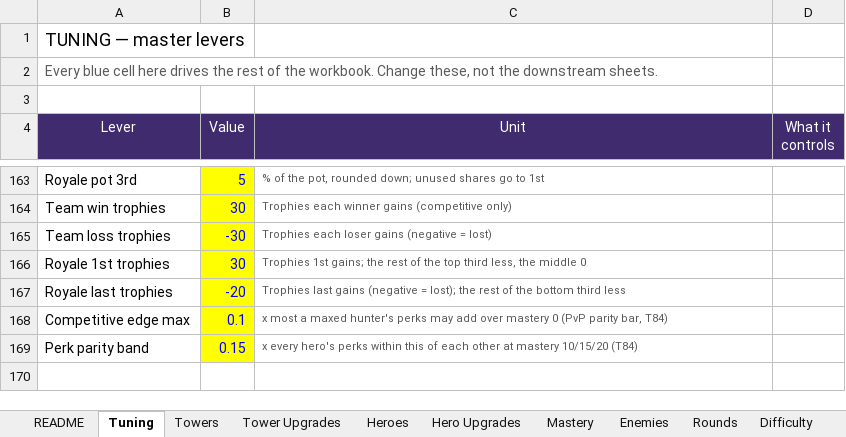
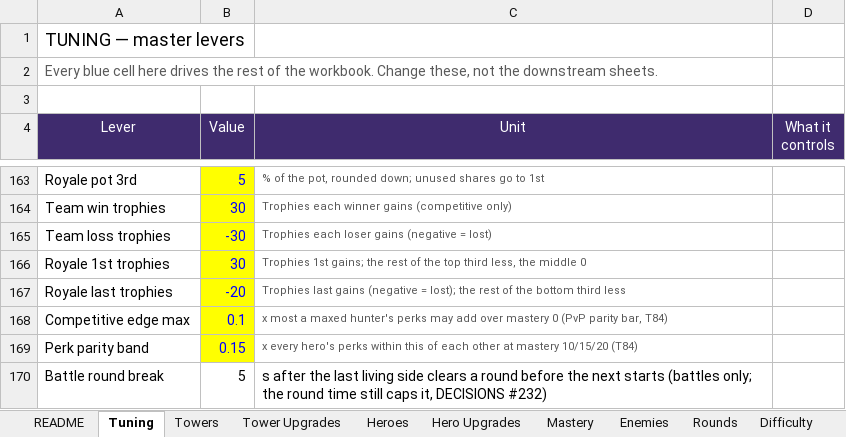
Before and after one commit to BigJover/storm-split, an Excel workbook: Storm-Split-Balance.xlsx, sheet Tuning, drawn as a sheet; only a part is shown, gaps mark what is left out; values as stored, in another font and other column widths than the file's, no borders; the diff names each change by its address in the sheet, - before the commit and + after, or states it on an @@ line.

```diff
--- a/Storm-Split-Balance.xlsx (sheet Tuning)
+++ b/Storm-Split-Balance.xlsx (sheet Tuning)
+row 170: Battle round break | 5 | s after the last living side clears a round before the next starts (battles only; the round time still caps it, DECISIONS #232)
```
Also changed, not shown: 13 other files.
